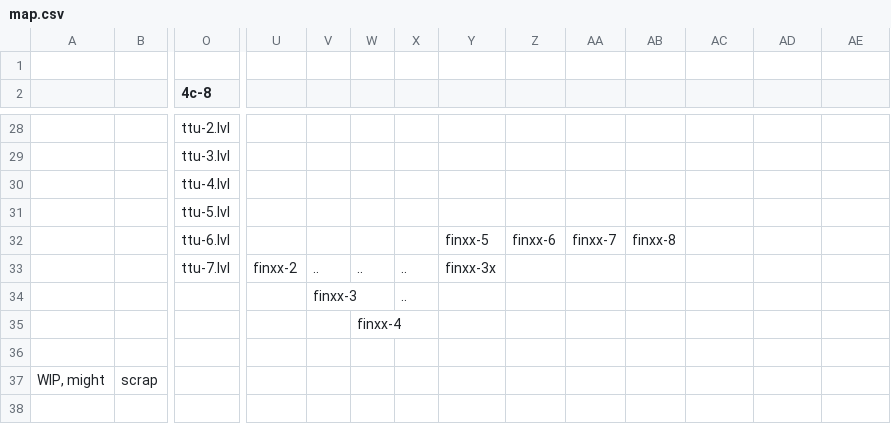
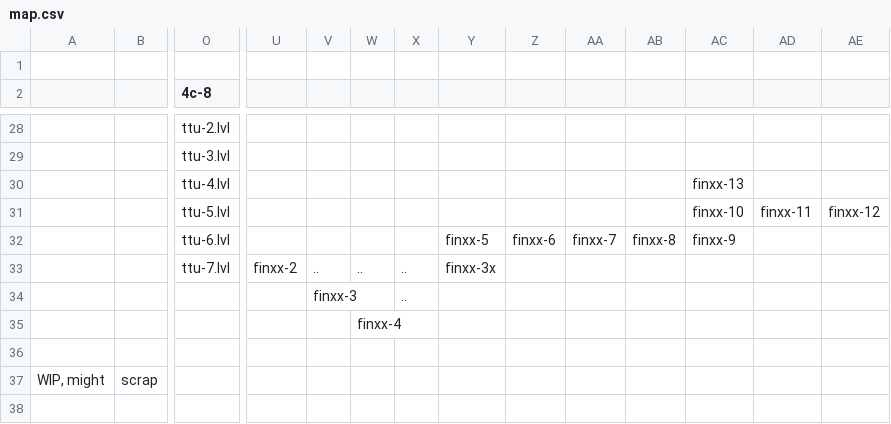
Before and after one commit to v3slimeman/Anni7, a CSV file: data/map.csv, drawn as a sheet; only a part is shown, gaps mark what is left out; removed rows and columns are numbered as before the commit, all else as after; rows hold the shown columns only; the diff names each change by its address in the sheet, - before the commit and + after, or states it on an @@ line.

```diff
--- a/data/map.csv
+++ b/data/map.csv
-AC30: (empty)
+AC30: finxx-13
-row 31:  |  | ttu-5.lvl
+row 31:  |  | ttu-5.lvl |  |  |  |  |  |  |  |  | finxx-10 | finxx-11 | finxx-12
-AC32: (empty)
+AC32: finxx-9
```
Also changed, not shown: 10 other files.
